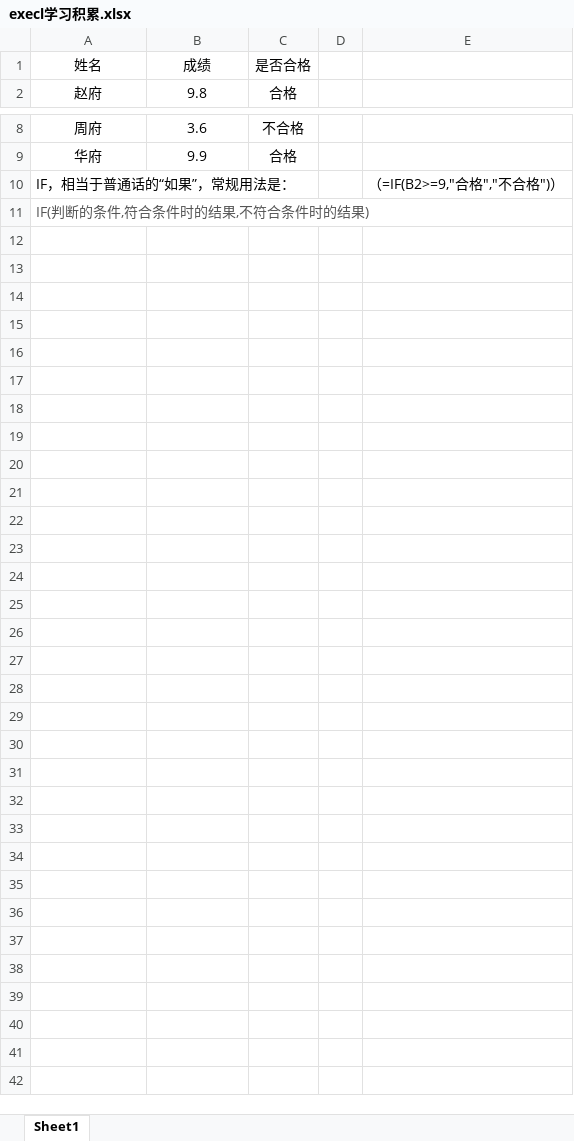
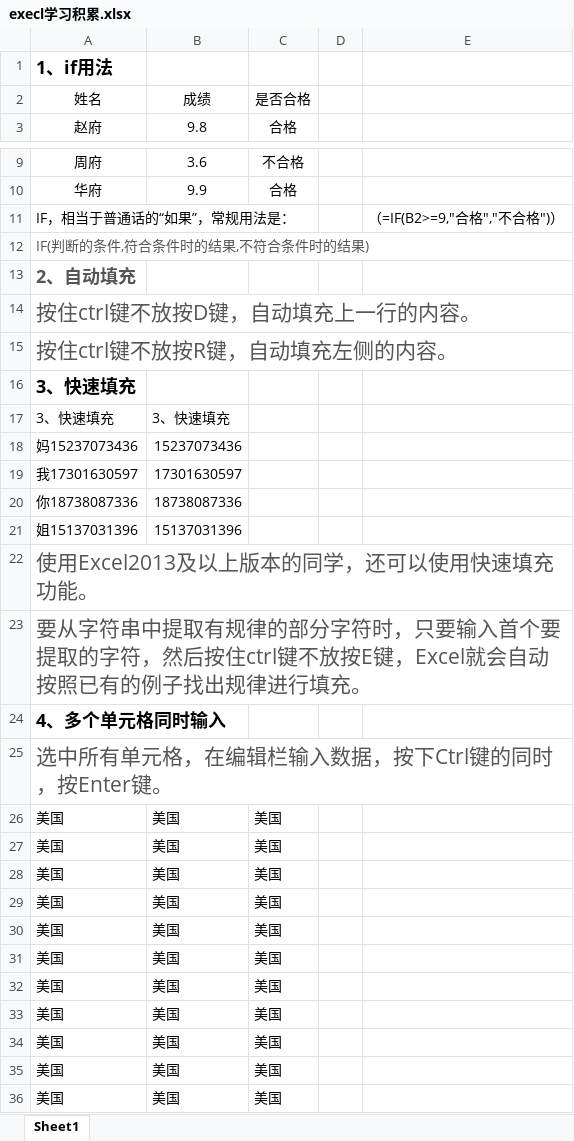
Before and after one commit to zfq314/steam-study, an Excel workbook: execl学习积累.xlsx, sheet Sheet1, drawn as a sheet; only a part is shown, gaps mark what is left out; values as stored, in another font and other column widths than the file's, no borders; the diff names each change by its address in the sheet, - before the commit and + after, or states it on an @@ line.

Commit message:
execl学习

```diff
--- a/execl学习积累.xlsx (sheet Sheet1)
+++ b/execl学习积累.xlsx (sheet Sheet1)
+row 1: 1、if用法
+row 13: 2、自动填充
+row 14: 按住ctrl键不放按D键，自动填充上一行的内容。
+row 15: 按住ctrl键不放按R键，自动填充左侧的内容。
+row 16: 3、快速填充
+row 17: 3、快速填充 | 3、快速填充
+row 18: 妈15237073436 | 15237073436
+row 19: 我17301630597 | 17301630597
+row 20: 你18738087336 | 18738087336
+row 21: 姐15137031396 | 15137031396
+row 22: 使用Excel2013及以上版本的同学，还可以使用快速填充功能。
+row 23: 要从字符串中提取有规律的部分字符时，只要输入首个要提取的字符，然后按住ctrl键不放按E键，Excel就会自动按照已有的例子找出规律进行填充。
+row 24: 4、多个单元格同时输入
+row 25: 选中所有单元格，在编辑栏输入数据，按下Ctrl键的同时，按Enter键。
+row 26: 美国 | 美国 | 美国
+row 27: 美国 | 美国 | 美国
+row 28: 美国 | 美国 | 美国
+row 29: 美国 | 美国 | 美国
+row 30: 美国 | 美国 | 美国
+row 31: 美国 | 美国 | 美国
+row 32: 美国 | 美国 | 美国
+row 33: 美国 | 美国 | 美国
+row 34: 美国 | 美国 | 美国
+row 35: 美国 | 美国 | 美国
+row 36: 美国 | 美国 | 美国
```
Also changed, not shown: formulas that keep their value, 1 other file.
